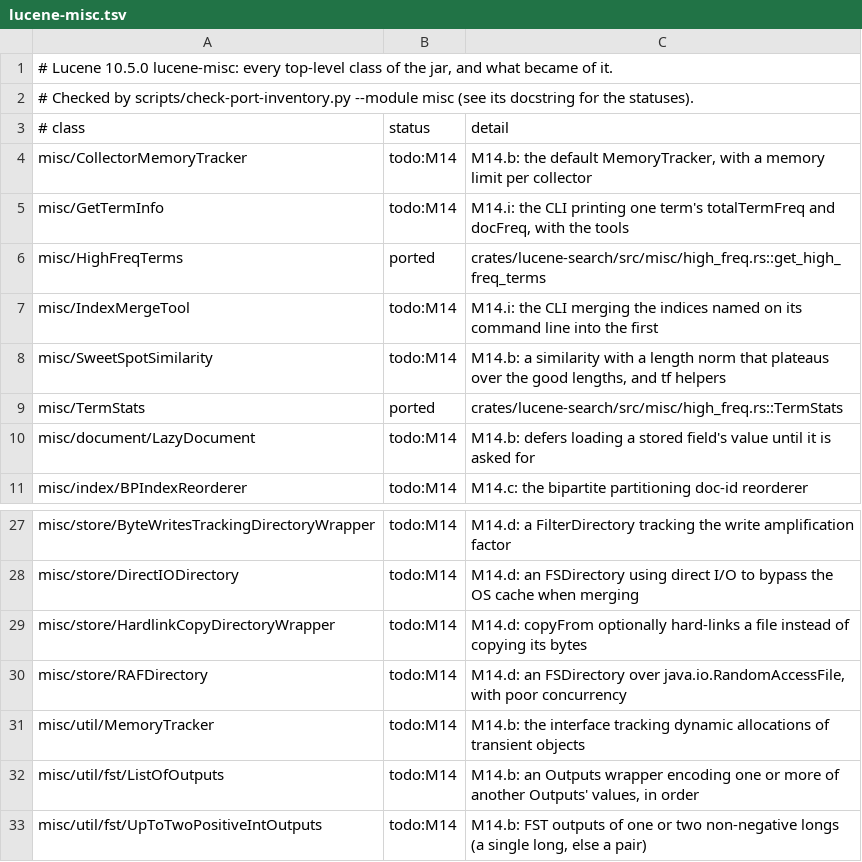
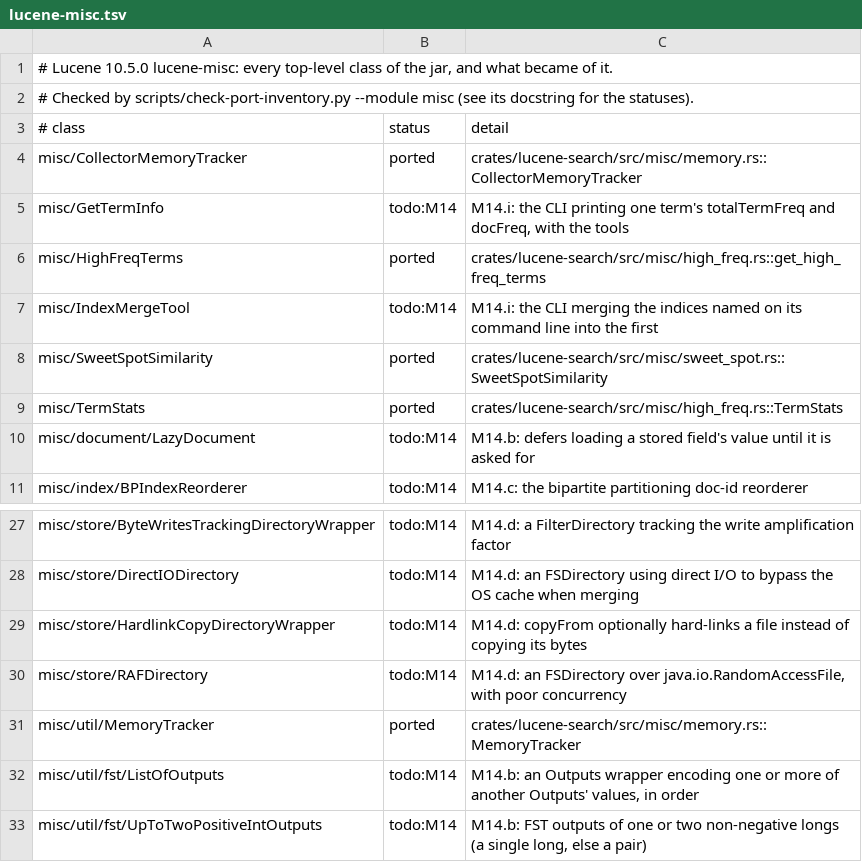
Before and after one commit to huyz0/lucene-rust, a TSV file: docs/inventory/lucene-misc.tsv, drawn as a sheet; only a part is shown, gaps mark what is left out.

```diff
--- a/docs/inventory/lucene-misc.tsv
+++ b/docs/inventory/lucene-misc.tsv
@@ -3,3 +3,3 @@
 # class	status	detail
-misc/CollectorMemoryTracker	todo:M14	M14.b: the default MemoryTracker, with a memory limit per collector
+misc/CollectorMemoryTracker	ported	crates/lucene-search/src/misc/memory.rs::CollectorMemoryTracker
 misc/GetTermInfo	todo:M14	M14.i: the CLI printing one term's totalTermFreq and docFreq, with the tools
@@ -7,3 +7,3 @@ misc/HighFreqTerms	ported	crates/lucene-search/src/misc/high_freq.rs::get_high_f
 misc/IndexMergeTool	todo:M14	M14.i: the CLI merging the indices named on its command line into the first
-misc/SweetSpotSimilarity	todo:M14	M14.b: a similarity with a length norm that plateaus over the good lengths, and tf helpers
+misc/SweetSpotSimilarity	ported	crates/lucene-search/src/misc/sweet_spot.rs::SweetSpotSimilarity
 misc/TermStats	ported	crates/lucene-search/src/misc/high_freq.rs::TermStats
@@ -30,3 +30,3 @@ misc/store/HardlinkCopyDirectoryWrapper	todo:M14	M14.d: copyFrom optionally hard
 misc/store/RAFDirectory	todo:M14	M14.d: an FSDirectory over java.io.RandomAccessFile, with poor concurrency
-misc/util/MemoryTracker	todo:M14	M14.b: the interface tracking dynamic allocations of transient objects
+misc/util/MemoryTracker	ported	crates/lucene-search/src/misc/memory.rs::MemoryTracker
 misc/util/fst/ListOfOutputs	todo:M14	M14.b: an Outputs wrapper encoding one or more of another Outputs' values, in order
```
Also changed, not shown: 10 other files.
